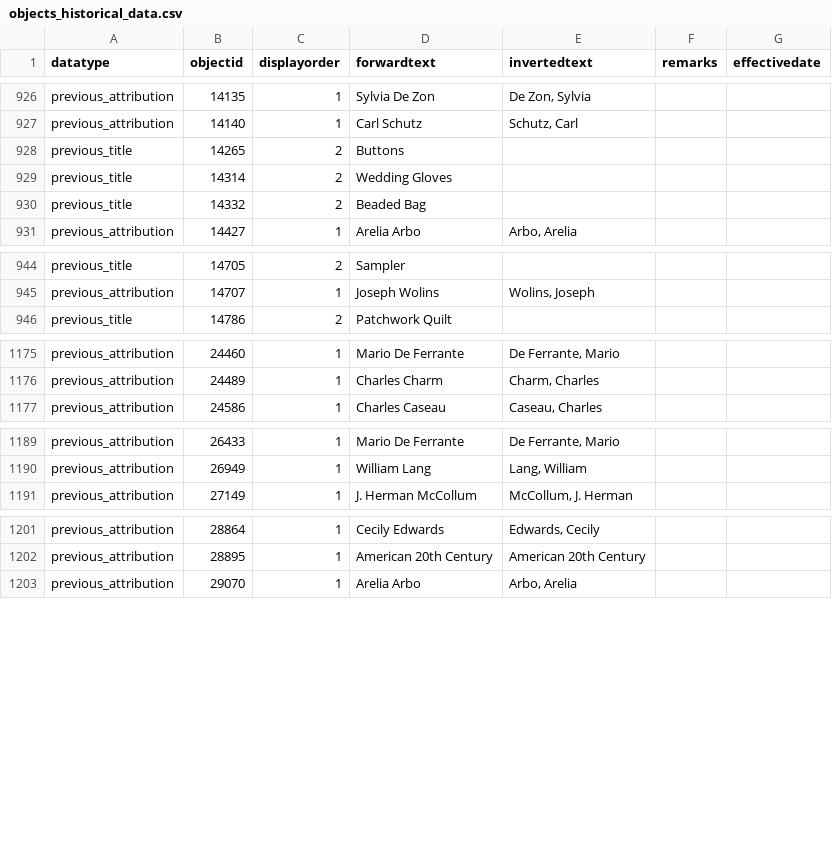
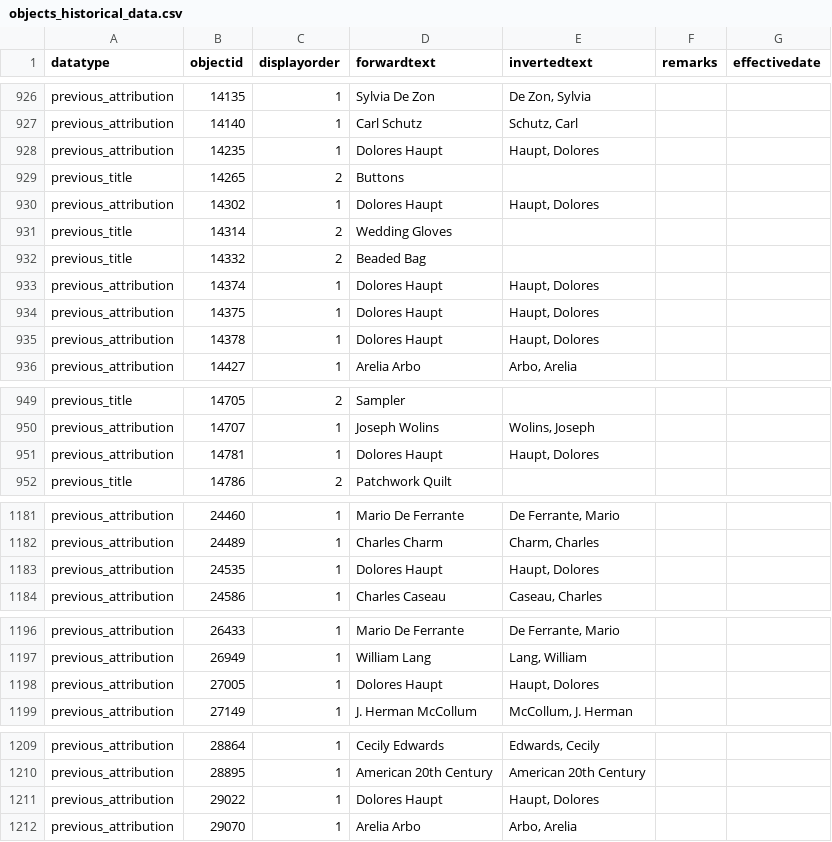
Before and after one commit to isabellajanderson/NGA_Open_Data, a CSV file: data/objects_historical_data.csv, drawn as a sheet; only a part is shown, gaps mark what is left out; the diff covers the shown part only; the diff names each change by its address in the sheet, - before the commit and + after, or states it on an @@ line.

Commit message:
2025-08-30 data export

```diff
--- a/data/objects_historical_data.csv
+++ b/data/objects_historical_data.csv
+row 928: previous_attribution | 14235 | 1 | Dolores Haupt | Haupt, Dolores
+row 930: previous_attribution | 14302 | 1 | Dolores Haupt | Haupt, Dolores
+row 933: previous_attribution | 14374 | 1 | Dolores Haupt | Haupt, Dolores
+row 934: previous_attribution | 14375 | 1 | Dolores Haupt | Haupt, Dolores
+row 935: previous_attribution | 14378 | 1 | Dolores Haupt | Haupt, Dolores
+row 951: previous_attribution | 14781 | 1 | Dolores Haupt | Haupt, Dolores
+row 1183: previous_attribution | 24535 | 1 | Dolores Haupt | Haupt, Dolores
+row 1198: previous_attribution | 27005 | 1 | Dolores Haupt | Haupt, Dolores
+row 1211: previous_attribution | 29022 | 1 | Dolores Haupt | Haupt, Dolores
```
Also changed, not shown: 2 moved rows elsewhere in this file, data/preferred_locations.csv, 2 other files.
